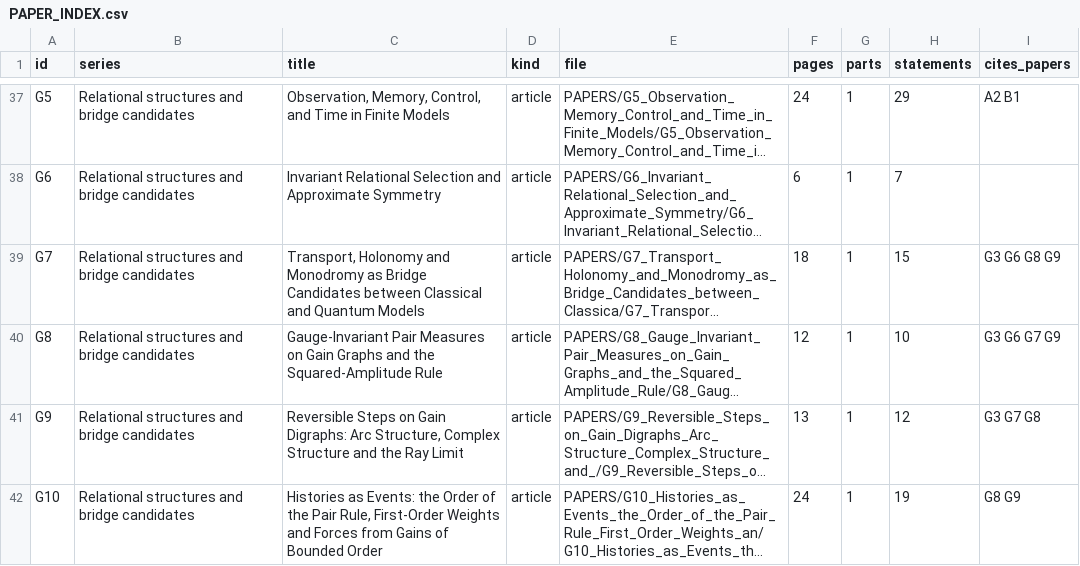
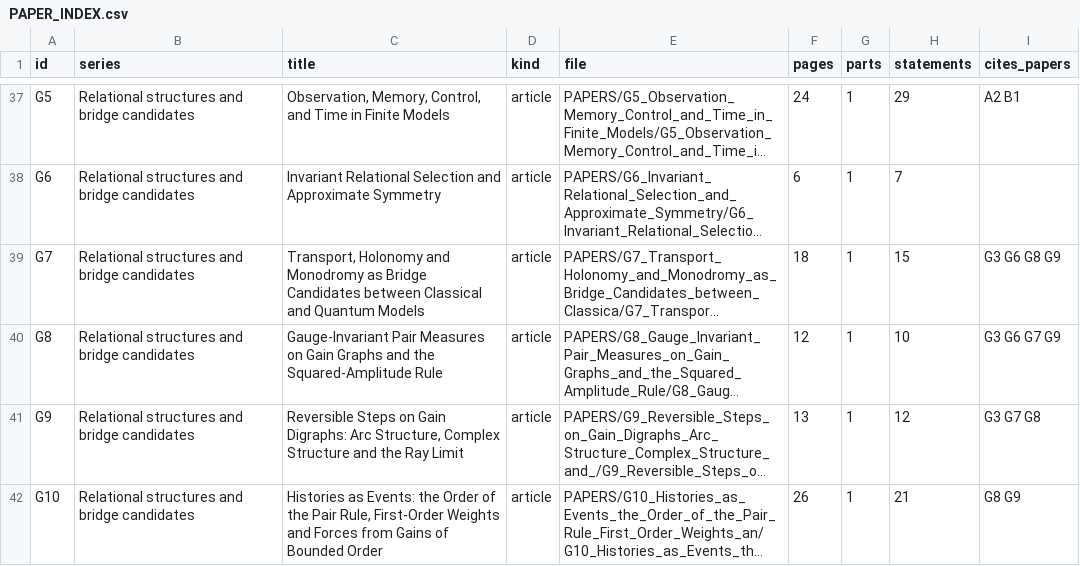
Before and after one commit to KirtusJ/From-Prephysical-Hypotheses-to-Physical-Models, a CSV file: edition/PROGRAM/registers/PAPER_INDEX.csv, drawn as a sheet; only a part is shown, gaps mark what is left out; long unchanged cells end in …; the diff names each change by its address in the sheet, - before the commit and + after, or states it on an @@ line.

```diff
--- a/edition/PROGRAM/registers/PAPER_INDEX.csv
+++ b/edition/PROGRAM/registers/PAPER_INDEX.csv
-F42 (pages): 24
+F42 (pages): 26
-H42 (statements): 19
+H42 (statements): 21
```
Also changed, not shown: edition/COMPUTATION/RERUN_RECORD_2026-11-12.csv, edition/PROGRAM/registers/COMPONENT_CROSSWALK.csv, 55 other files.
